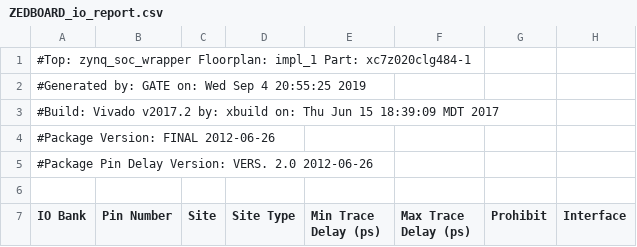
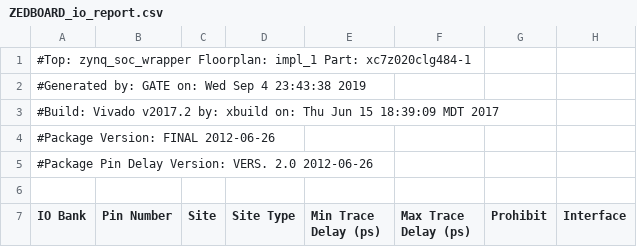
Before and after one commit to zakinder/D5MWEB, a CSV file: ZEDBOARD/prebuilt/hardware/zed/reports/ZEDBOARD_io_report.csv, drawn as a sheet; only a part is shown; the diff names each change by its address in the sheet, - before the commit and + after, or states it on an @@ line.

```diff
--- a/ZEDBOARD/prebuilt/hardware/zed/reports/ZEDBOARD_io_report.csv
+++ b/ZEDBOARD/prebuilt/hardware/zed/reports/ZEDBOARD_io_report.csv
-A2 (IO Bank): …Sep 4 20:55:25 2019
+A2 (IO Bank): …Sep 4 23:43:38 2019
```
Also changed, not shown: ZEDBOARD/prebuilt/hardware/hardware_summary.csv, 36 other files.
